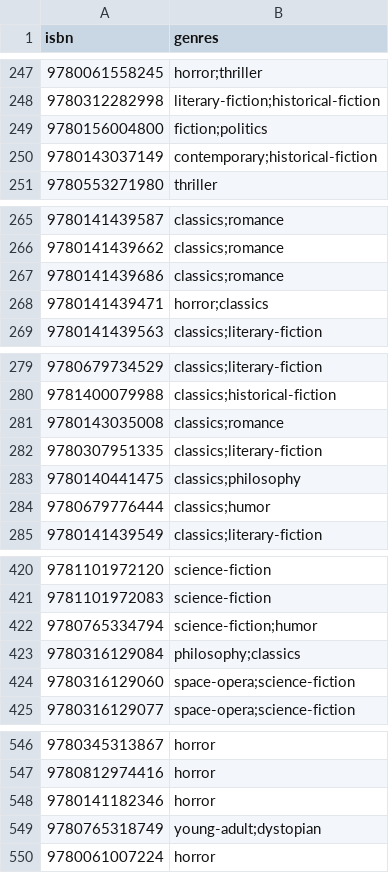
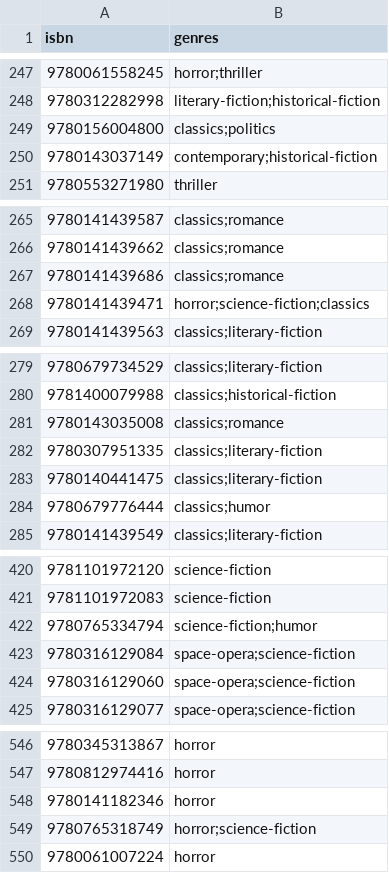
Before and after one commit to tasosbeast/Bookish, a CSV file: scripts/catalog-book-genres.csv, drawn as a sheet; only a part is shown, gaps mark what is left out; the diff covers the shown part only.

Commit message:
Refine curated genre classifications

```diff
--- a/scripts/catalog-book-genres.csv
+++ b/scripts/catalog-book-genres.csv
@@ -248,3 +248,3 @@ isbn,genres
 9780312282998,literary-fiction;historical-fiction
-9780156004800,fiction;politics
+9780156004800,classics;politics
 9780143037149,contemporary;historical-fiction
@@ -267,3 +267,3 @@ isbn,genres
 9780141439686,classics;romance
-9780141439471,horror;classics
+9780141439471,horror;science-fiction;classics
 9780141439563,classics;literary-fiction
@@ -282,3 +282,3 @@ isbn,genres
 9780307951335,classics;literary-fiction
-9780140441475,classics;philosophy
+9780140441475,classics;literary-fiction
 9780679776444,classics;humor
@@ -422,3 +422,3 @@ isbn,genres
 9780765334794,science-fiction;humor
-9780316129084,philosophy;classics
+9780316129084,space-opera;science-fiction
 9780316129060,space-opera;science-fiction
@@ -548,3 +548,3 @@ isbn,genres
 9780141182346,horror
-9780765318749,young-adult;dystopian
+9780765318749,horror;science-fiction
 9780061007224,horror
```
Also changed, not shown: 14 edited cells elsewhere in this file, 1 other file.
